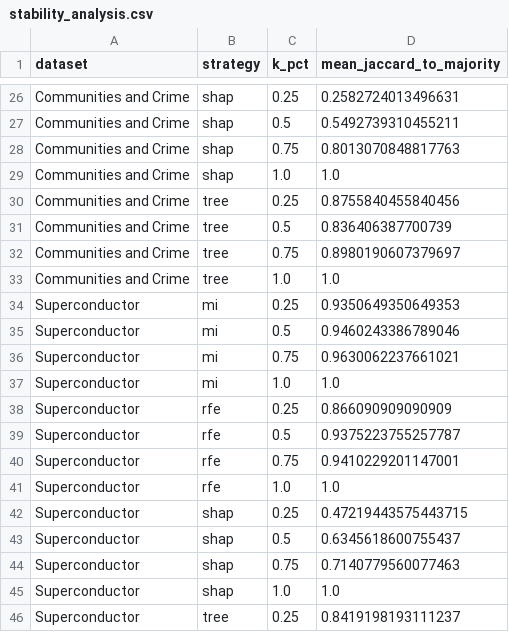
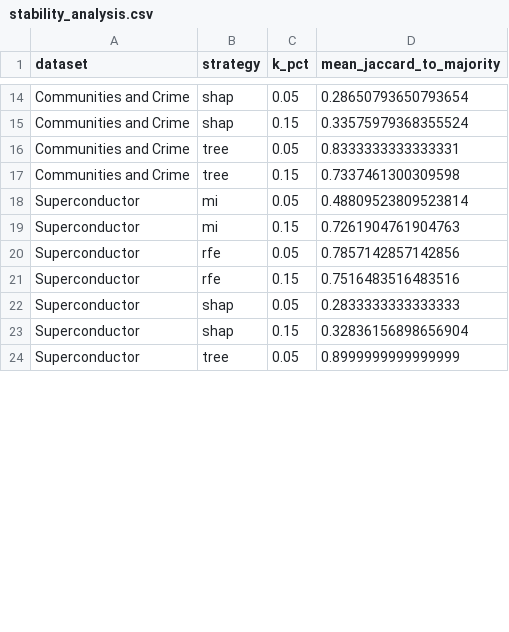
Before and after one commit to arturtcoelho/feature_selection, a CSV file: runs/run01_corr09/outputs/stability_analysis.csv, drawn as a sheet; only a part is shown, gaps mark what is left out; removed rows and columns are numbered as before the commit, all else as after; the diff covers the shown part only; the diff names each change by its address in the sheet, - before the commit and + after, or states it on an @@ line.

```diff
--- a/runs/run01_corr09/outputs/stability_analysis.csv
+++ b/runs/run01_corr09/outputs/stability_analysis.csv
-C14 (k_pct): 0.25
+C14 (k_pct): 0.05
-D14 (mean_jaccard_to_majority): 0.2582724013496631
+D14 (mean_jaccard_to_majority): 0.28650793650793654
-C15 (k_pct): 0.5
+C15 (k_pct): 0.15
-D15 (mean_jaccard_to_majority): 0.5492739310455211
+D15 (mean_jaccard_to_majority): 0.33575979368355524
-row 28: Communities and Crime | shap | 0.75 | 0.8013070848817763
-row 29: Communities and Crime | shap | 1.0 | 1.0
-C16 (k_pct): 0.25
+C16 (k_pct): 0.05
-D16 (mean_jaccard_to_majority): 0.8755840455840456
+D16 (mean_jaccard_to_majority): 0.8333333333333331
-C17 (k_pct): 0.5
+C17 (k_pct): 0.15
-D17 (mean_jaccard_to_majority): 0.836406387700739
+D17 (mean_jaccard_to_majority): 0.7337461300309598
-row 32: Communities and Crime | tree | 0.75 | 0.8980190607379697
-row 33: Communities and Crime | tree | 1.0 | 1.0
-C18 (k_pct): 0.25
+C18 (k_pct): 0.05
-D18 (mean_jaccard_to_majority): 0.9350649350649353
+D18 (mean_jaccard_to_majority): 0.48809523809523814
-C19 (k_pct): 0.5
+C19 (k_pct): 0.15
-D19 (mean_jaccard_to_majority): 0.9460243386789046
+D19 (mean_jaccard_to_majority): 0.7261904761904763
-row 36: Superconductor | mi | 0.75 | 0.9630062237661021
-row 37: Superconductor | mi | 1.0 | 1.0
-C20 (k_pct): 0.25
+C20 (k_pct): 0.05
-D20 (mean_jaccard_to_majority): 0.866090909090909
+D20 (mean_jaccard_to_majority): 0.7857142857142856
-C21 (k_pct): 0.5
+C21 (k_pct): 0.15
-D21 (mean_jaccard_to_majority): 0.9375223755257787
+D21 (mean_jaccard_to_majority): 0.7516483516483516
-row 40: Superconductor | rfe | 0.75 | 0.9410229201147001
-row 41: Superconductor | rfe | 1.0 | 1.0
-C22 (k_pct): 0.25
+C22 (k_pct): 0.05
-D22 (mean_jaccard_to_majority): 0.47219443575443715
+D22 (mean_jaccard_to_majority): 0.2833333333333333
-C23 (k_pct): 0.5
+C23 (k_pct): 0.15
-D23 (mean_jaccard_to_majority): 0.6345618600755437
+D23 (mean_jaccard_to_majority): 0.32836156898656904
-row 44: Superconductor | shap | 0.75 | 0.7140779560077463
-row 45: Superconductor | shap | 1.0 | 1.0
-C24 (k_pct): 0.25
+C24 (k_pct): 0.05
-D24 (mean_jaccard_to_majority): 0.8419198193111237
+D24 (mean_jaccard_to_majority): 0.8999999999999999
```
Also changed, not shown: 2 added rows, 16 removed rows and 19 edited cells elsewhere in this file, 8 other files.
